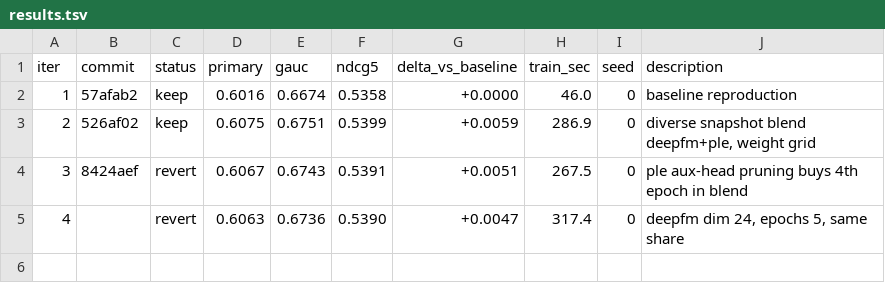
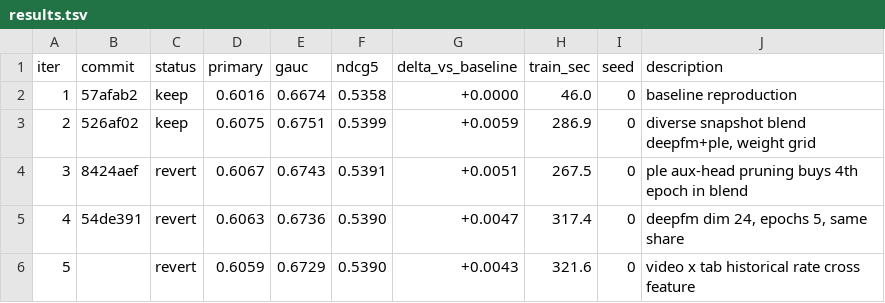
Before and after one commit to richelsalim/milk, a TSV file: results.tsv, drawn as a sheet.

Commit message:
iter 5: video x tab historical rate cross feature (primary=0.6059)

```diff
--- a/results.tsv
+++ b/results.tsv
@@ -4,2 +4,3 @@ iter	commit	status	primary	gauc	ndcg5	delta_vs_baseline	train_sec	seed	descripti
 3	8424aef	revert	0.6067	0.6743	0.5391	+0.0051	267.5	0	ple aux-head pruning buys 4th epoch in blend
-4		revert	0.6063	0.6736	0.5390	+0.0047	317.4	0	deepfm dim 24, epochs 5, same share
+4	54de391	revert	0.6063	0.6736	0.5390	+0.0047	317.4	0	deepfm dim 24, epochs 5, same share
+5		revert	0.6059	0.6729	0.5390	+0.0043	321.6	0	video x tab historical rate cross feature
```
Also changed, not shown: 6 other files.
